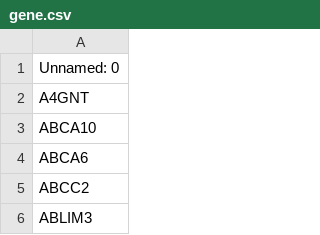
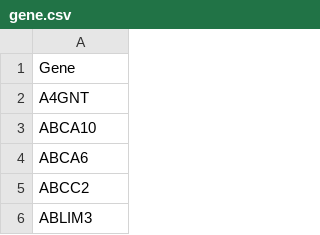
Before and after one commit to holiday01/HASCAD, a CSV file: Source/gene.csv, drawn as a sheet; only a part is shown.

Commit message:
Update gene.csv

```diff
--- a/Source/gene.csv
+++ b/Source/gene.csv
@@ -1,2 +1,2 @@
-Unnamed: 0
+Gene
 A4GNT
```
